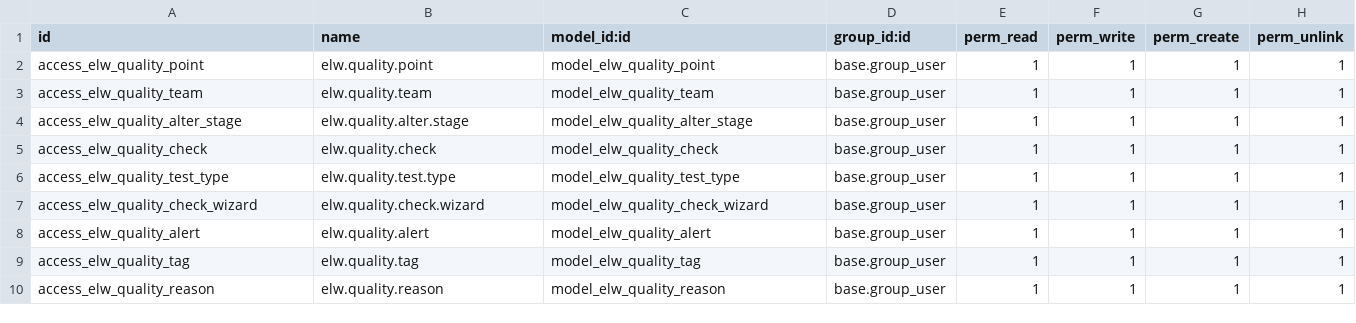
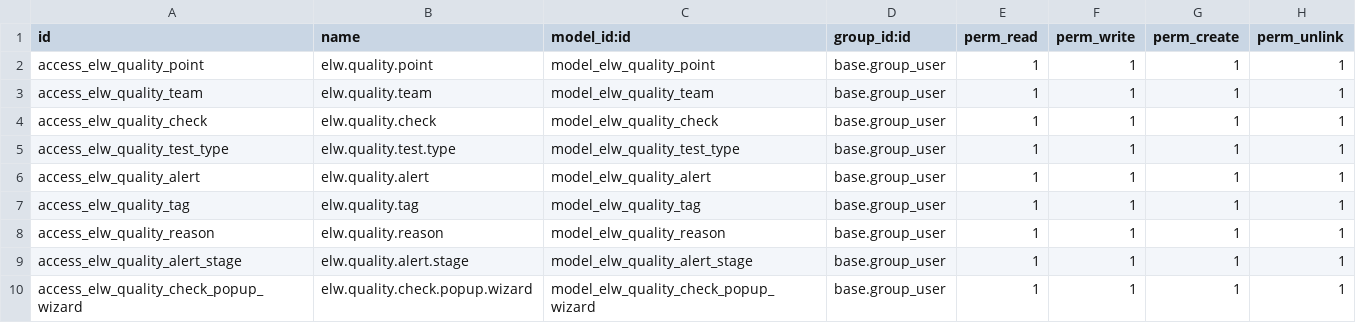
Before and after one commit to wywang66/odoo, a CSV file: custom/elw_quality/security/ir.model.access.csv, drawn as a sheet.

Commit message:
Quality V1.8: add quality_check_popup features.  Changes to be committed: 	modified:   custom/elw_quality/__manifest__.py 	new file:   custom/elw_quality/data/quality_alert_stage_data.xml 	modified:   custom/elw_quality/data/sequence_data.xml 	modified:   custom/elw_quality/models/__init__.py 	modified:   custom/elw_quality/models/configuration.py 	modified:   custom/elw_quality/models/quality_alert.py 	modified:   custom/elw_quality/models/quality_check.py 	modified:   custom/elw_quality/models/quality_control_point.py 	modified:   custom/elw_quality/security/ir.model.access.csv 	modified:   custom/elw_quality/views/configuration_view.xml 	modified:   custom/elw_quality/views/quality_alert_view.xml 	modified:   custom/elw_quality/views/quality_check_view.xml 	modified:   custom/elw_quality/views/quality_control_point_view.xml 	modified:   custom/elw_quality/views/quality_menu.xml 	modified:   custom/elw_quality/wizard/__init__.py 	modified:   custom/elw_quality/wizard/quality_check.py 	modified:   custom/elw_quality/wizard/quality_check.xml 	new file:   custom/elw_quality/wizard/quality_check_popup.py 	new file:   custom/elw_quality/wizard/quality_check_popup_view.xml 	modified:   custom/inventory/models/stock_picking.py 	modified:   custom/inventory/views/stock_picking_view.xml

```diff
--- a/custom/elw_quality/security/ir.model.access.csv
+++ b/custom/elw_quality/security/ir.model.access.csv
@@ -3,6 +3,4 @@ access_elw_quality_point,elw.quality.point,model_elw_quality_point,base.group_us
 access_elw_quality_team,elw.quality.team,model_elw_quality_team,base.group_user,1,1,1,1
-access_elw_quality_alter_stage,elw.quality.alter.stage,model_elw_quality_alter_stage,base.group_user,1,1,1,1
 access_elw_quality_check,elw.quality.check,model_elw_quality_check,base.group_user,1,1,1,1
 access_elw_quality_test_type,elw.quality.test.type,model_elw_quality_test_type,base.group_user,1,1,1,1
-access_elw_quality_check_wizard,elw.quality.check.wizard,model_elw_quality_check_wizard,base.group_user,1,1,1,1
 access_elw_quality_alert,elw.quality.alert,model_elw_quality_alert,base.group_user,1,1,1,1
@@ -10 +8,3 @@ access_elw_quality_tag,elw.quality.tag,model_elw_quality_tag,base.group_user,1,1
 access_elw_quality_reason,elw.quality.reason,model_elw_quality_reason,base.group_user,1,1,1,1
+access_elw_quality_alert_stage,elw.quality.alert.stage,model_elw_quality_alert_stage,base.group_user,1,1,1,1
+access_elw_quality_check_popup_wizard,elw.quality.check.popup.wizard,model_elw_quality_check_popup_wizard,base.group_user,1,1,1,1
```
Also changed, not shown: 20 other files.
